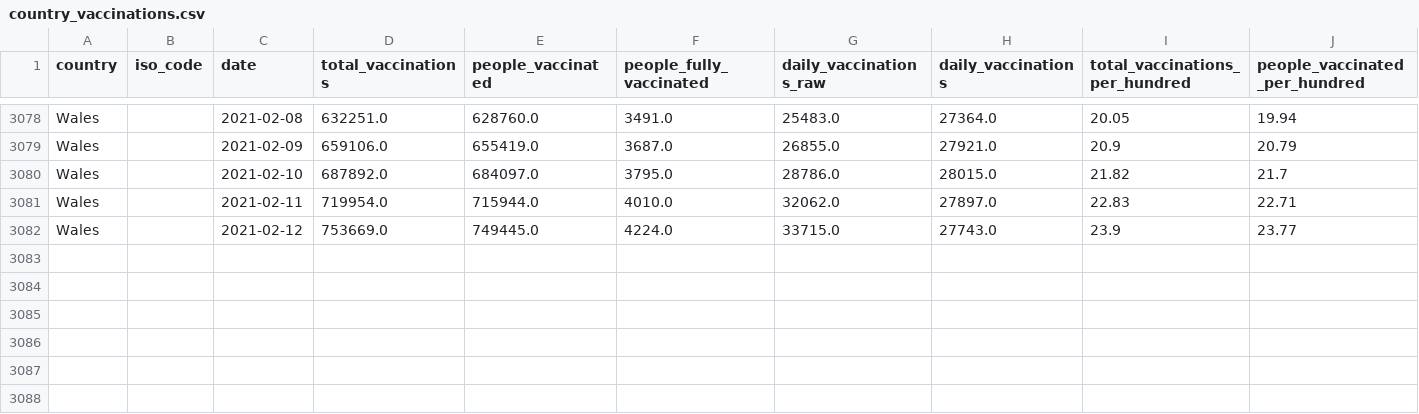
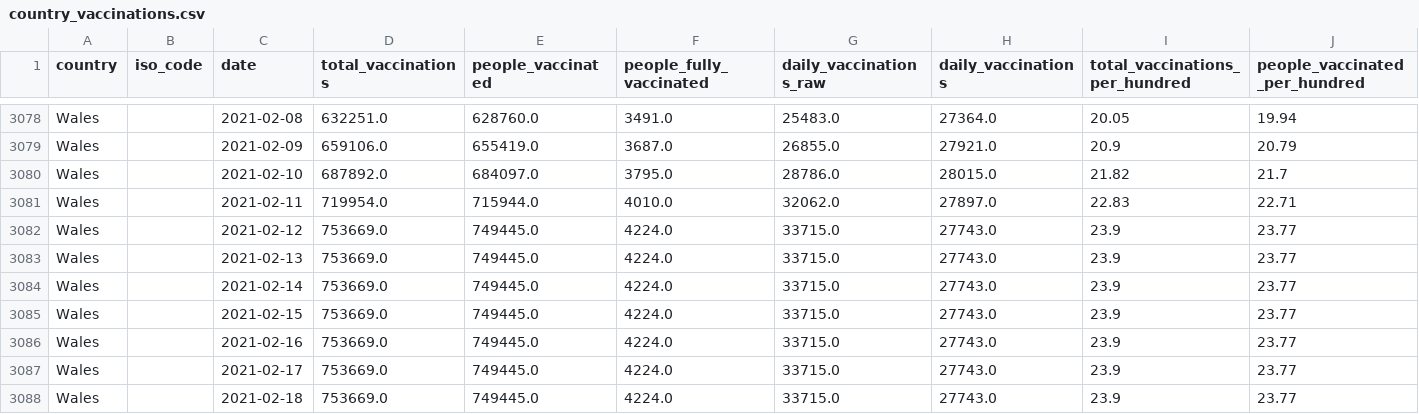
Before and after one commit to simpe00/mqtt_minikube_test, a CSV file: src/pyserver/res/country_vaccinations.csv, drawn as a sheet; only a part is shown, gaps mark what is left out; rows hold the shown columns only; the diff names each change by its address in the sheet, - before the commit and + after, or states it on an @@ line.

```diff
--- a/src/pyserver/res/country_vaccinations.csv
+++ b/src/pyserver/res/country_vaccinations.csv
+row 3083: Wales |  | 2021-02-13 | 753669.0 | 749445.0 | 4224.0 | 33715.0 | 27743.0 | 23.9 | 23.77
+row 3084: Wales |  | 2021-02-14 | 753669.0 | 749445.0 | 4224.0 | 33715.0 | 27743.0 | 23.9 | 23.77
+row 3085: Wales |  | 2021-02-15 | 753669.0 | 749445.0 | 4224.0 | 33715.0 | 27743.0 | 23.9 | 23.77
+row 3086: Wales |  | 2021-02-16 | 753669.0 | 749445.0 | 4224.0 | 33715.0 | 27743.0 | 23.9 | 23.77
+row 3087: Wales |  | 2021-02-17 | 753669.0 | 749445.0 | 4224.0 | 33715.0 | 27743.0 | 23.9 | 23.77
+row 3088: Wales |  | 2021-02-18 | 753669.0 | 749445.0 | 4224.0 | 33715.0 | 27743.0 | 23.9 | 23.77
```
Also changed, not shown: 10 other files.
